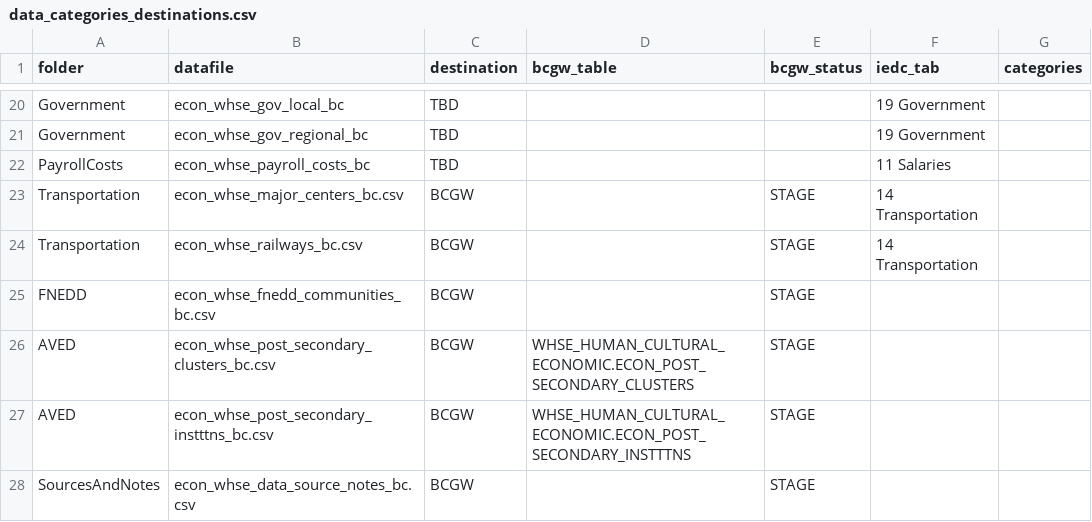
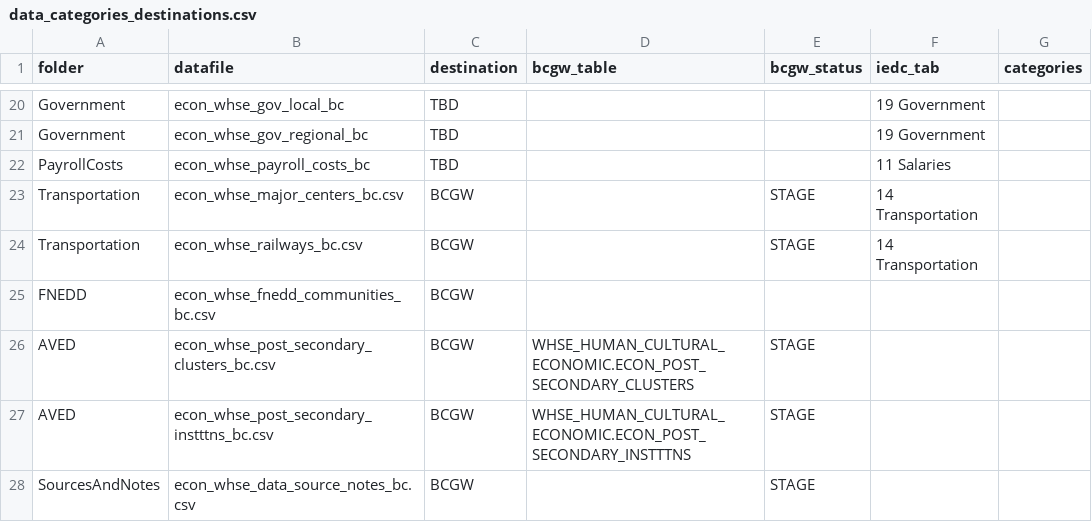
Before and after one commit to smnorris/mit_onetool_data, a CSV file: dissdata/data/data_categories_destinations.csv, drawn as a sheet; only a part is shown, gaps mark what is left out.

```diff
--- a/dissdata/data/data_categories_destinations.csv
+++ b/dissdata/data/data_categories_destinations.csv
@@ -24,3 +24,3 @@ Transportation,econ_whse_major_centers_bc.csv,BCGW,,STAGE,14 Transportation,
 Transportation,econ_whse_railways_bc.csv,BCGW,,STAGE,14 Transportation,
-FNEDD,econ_whse_fnedd_communities_bc.csv,BCGW,,STAGE,,
+FNEDD,econ_whse_fnedd_communities_bc.csv,BCGW,,,,
 AVED,econ_whse_post_secondary_clusters_bc.csv,BCGW,WHSE_HUMAN_CULTURAL_ECONOMIC.ECON_POST_SECONDARY_CLUSTERS,STAGE,,
```
Also changed, not shown: dissdata/data/DemographicsLabour/econ_whse_demographics_labour_cd_bc.csv, dissdata/data/DemographicsLabour/econ_whse_demographics_labour_csd_bc.csv, 3 other files.
